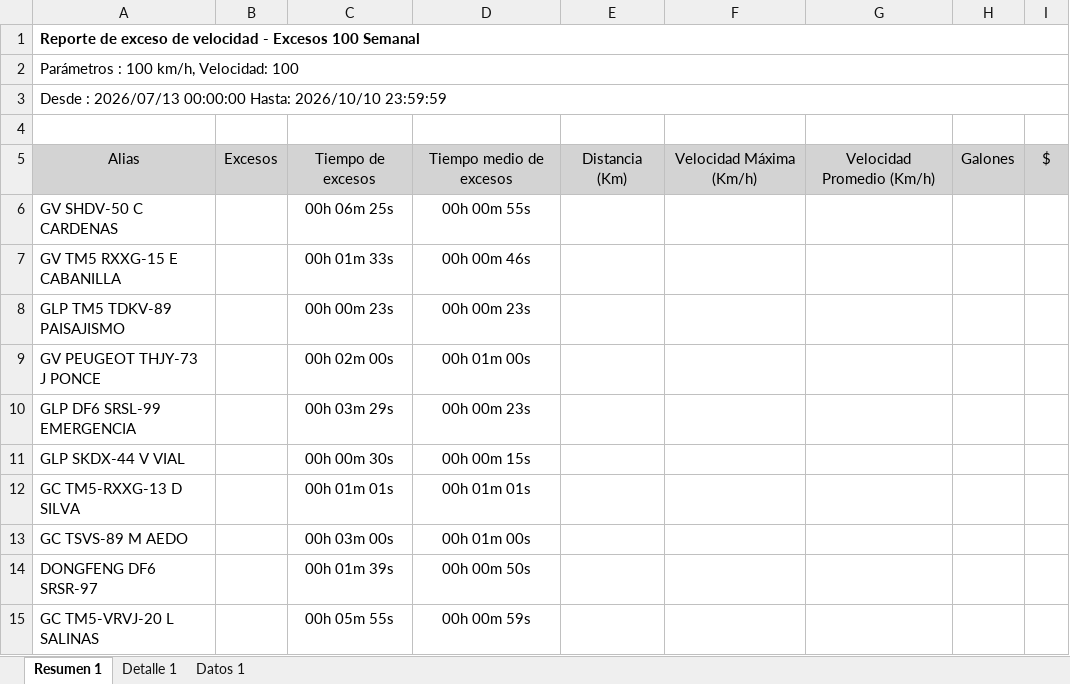
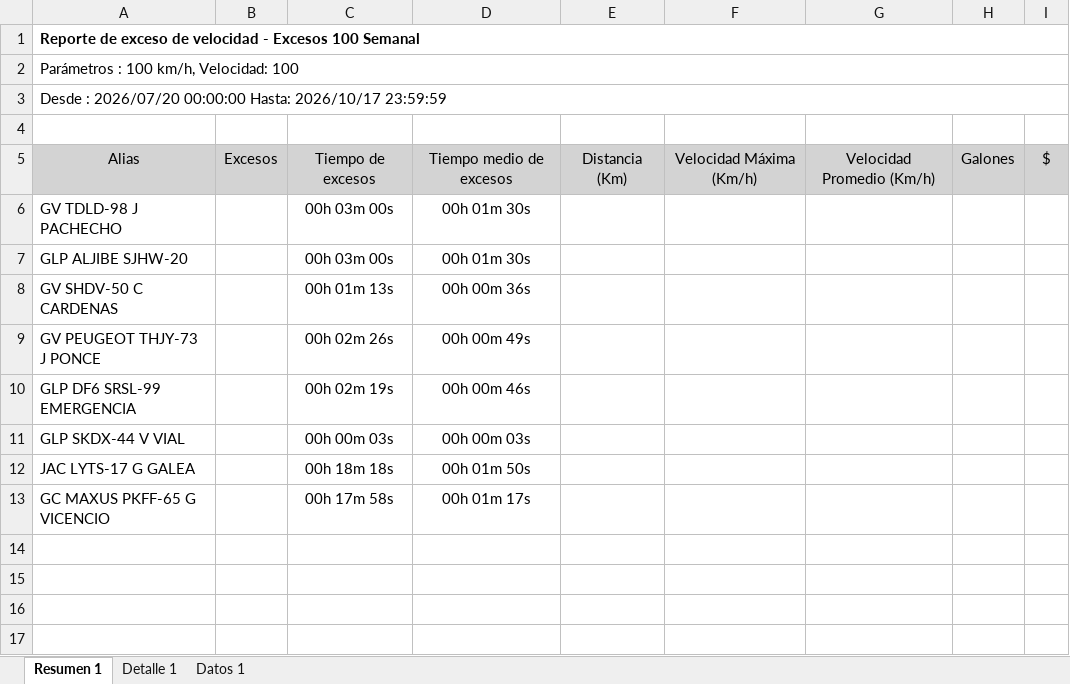
Before and after one commit to WurfelSPA/tracklink-kadel, an Excel workbook: INFORME EXCESOS DE VELOCIDAD.xlsx, sheet Resumen 1, drawn as a sheet; values as stored, in another font and other column widths than the file's, no borders; table styles not drawn; removed rows and columns are numbered as before the commit, all else as after; the diff names each change by its address in the sheet, - before the commit and + after, or states it on an @@ line.

```diff
--- a/INFORME EXCESOS DE VELOCIDAD.xlsx (sheet Resumen 1)
+++ b/INFORME EXCESOS DE VELOCIDAD.xlsx (sheet Resumen 1)
-A3: Desde : 2026/07/13 00:00:00 Hasta: 2026/10/10 23:59:59
+A3: Desde : 2026/07/20 00:00:00 Hasta: 2026/10/17 23:59:59
+row 6: GV TDLD-98 J PACHECHO |  | 00h 03m 00s | 00h 01m 30s
+row 7: GLP ALJIBE SJHW-20 |  | 00h 03m 00s | 00h 01m 30s
-C8: 00h 06m 25s
+C8: 00h 01m 13s
-D8: 00h 00m 55s
+D8: 00h 00m 36s
-row 7: GV TM5 RXXG-15 E CABANILLA |  | 00h 01m 33s | 00h 00m 46s
-row 8: GLP TM5 TDKV-89 PAISAJISMO |  | 00h 00m 23s | 00h 00m 23s
-C9: 00h 02m 00s
+C9: 00h 02m 26s
-D9: 00h 01m 00s
+D9: 00h 00m 49s
-C10: 00h 03m 29s
+C10: 00h 02m 19s
-D10: 00h 00m 23s
+D10: 00h 00m 46s
-C11: 00h 00m 30s
+C11: 00h 00m 03s
-D11: 00h 00m 15s
+D11: 00h 00m 03s
-row 12: GC TM5-RXXG-13 D SILVA |  | 00h 01m 01s | 00h 01m 01s
-row 13: GC TSVS-89 M AEDO |  | 00h 03m 00s | 00h 01m 00s
-row 14: DONGFENG DF6 SRSR-97 |  | 00h 01m 39s | 00h 00m 50s
-row 15: GC TM5-VRVJ-20 L SALINAS |  | 00h 05m 55s | 00h 00m 59s
+row 12: JAC LYTS-17 G GALEA |  | 00h 18m 18s | 00h 01m 50s
+row 13: GC MAXUS PKFF-65 G VICENCIO |  | 00h 17m 58s | 00h 01m 17s
```
Also changed, not shown: sheet Datos 1, sheet Detalle 1, latest-events.xlsx, 2 other files.
